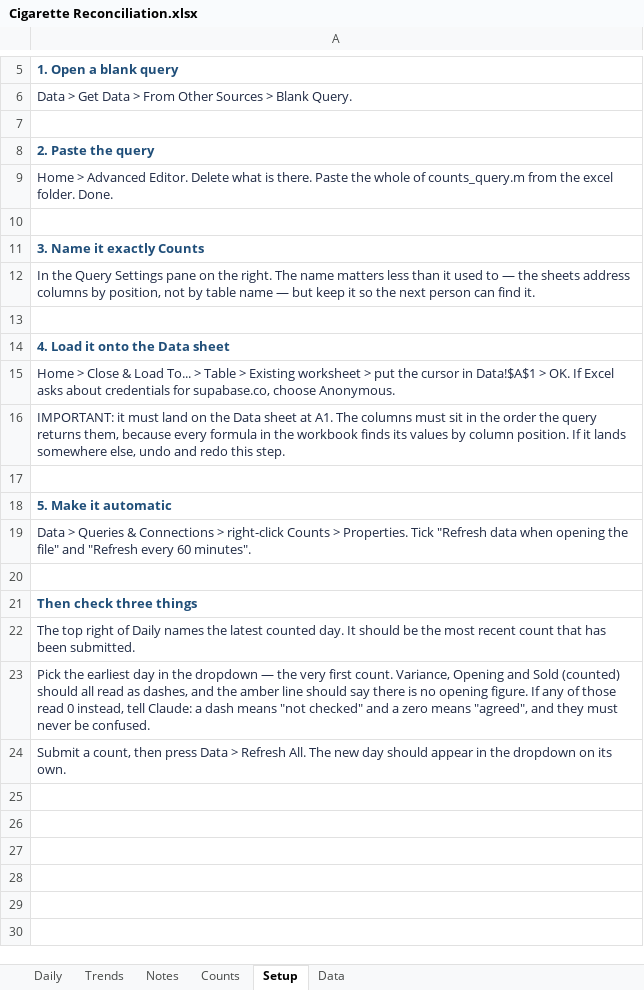
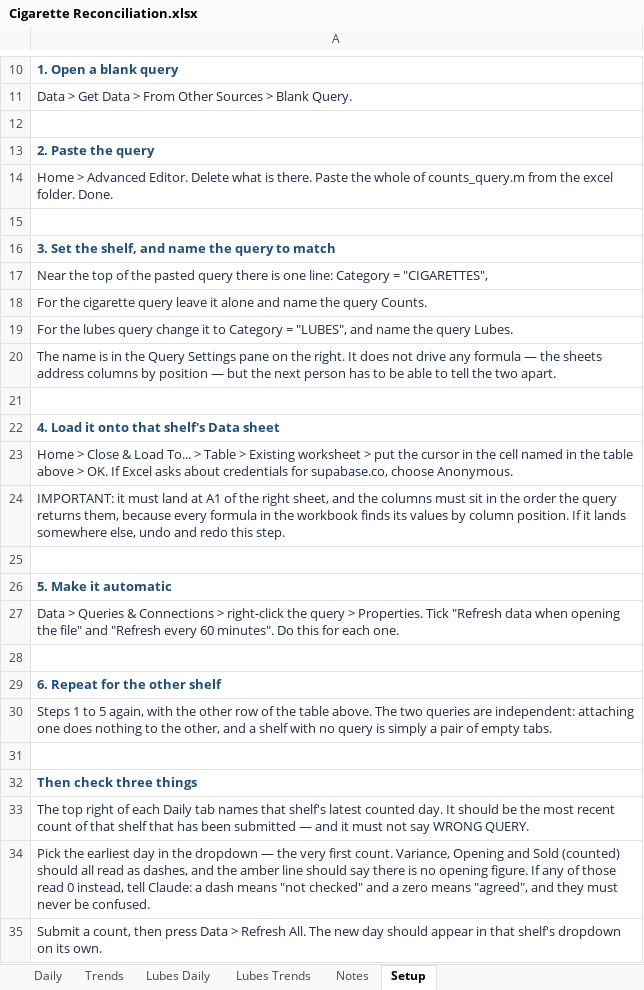
Before and after one commit to ashrosa7626/petron-task, an Excel workbook: excel/Cigarette Reconciliation.xlsx, sheet Setup, drawn as a sheet; only a part is shown, gaps mark what is left out; values as stored, in another font and other column widths than the file's, no borders; addresses are those after the commit; the diff covers the shown part only; the diff names each change by its address in the sheet, - before the commit and + after, or states it on an @@ line.

```diff
--- a/excel/Cigarette Reconciliation.xlsx (sheet Setup)
+++ b/excel/Cigarette Reconciliation.xlsx (sheet Setup)
-sheet tab: Counts
@@ sheet tab hidden: Data @@
+sheet tab: Lubes Daily
+sheet tab: Lubes Trends
-A16: 3. Name it exactly Counts
+A16: 3. Set the shelf, and name the query to match
-A17: In the Query Settings pane on the right. The name matters less than it used to — the sheets address columns by position, not by table name — but keep it so the next person can find it.
+A17: Near the top of the pasted query there is one line: Category = "CIGARETTES",
+row 18: For the cigarette query leave it alone and name the query Counts.
+row 19: For the lubes query change it to Category = "LUBES", and name the query Lubes.
+row 20: The name is in the Query Settings pane on the right. It does not drive any formula — the sheets address columns by position — but the next person has to be able to tell the two apart.
-A22: 4. Load it onto the Data sheet
+A22: 4. Load it onto that shelf's Data sheet
-A23: …cursor in Data!$A$1 > OK.…
+A23: …cursor in the cell named in the table above > OK.…
-A24: …must land on the Data sheet at A1. The columns must…
+A24: …must land at A1 of the right sheet, and the columns must…
-A27: …> right-click Counts > Properties. Tick "Refresh data when opening the file" and "Refresh every 60 minutes".
+A27: …> right-click the query > Properties. Tick "Refresh data when opening the file" and "Refresh every 60 minutes". Do this for each one.
+row 28: (empty)
+row 29: 6. Repeat for the other shelf
+row 30: Steps 1 to 5 again, with the other row of the table above. The two queries are independent: attaching one does nothing to the other, and a shelf with no query is simply a pair of empty tabs.
-A33: …right of Daily names the latest counted day. It should be the most recent count that has been submitted.
+A33: …right of each Daily tab names that shelf's latest counted day. It should be the most recent count of that shelf that has been submitted — and it must not say WRONG QUERY.
-A35: …appear in the dropdown on…
+A35: …appear in that shelf's dropdown on…
```
Also changed, not shown: 5 added rows and 2 edited cells elsewhere in this sheet, sheet Trends, sheet Daily, sheet Notes, hidden cells, 5 other files.
